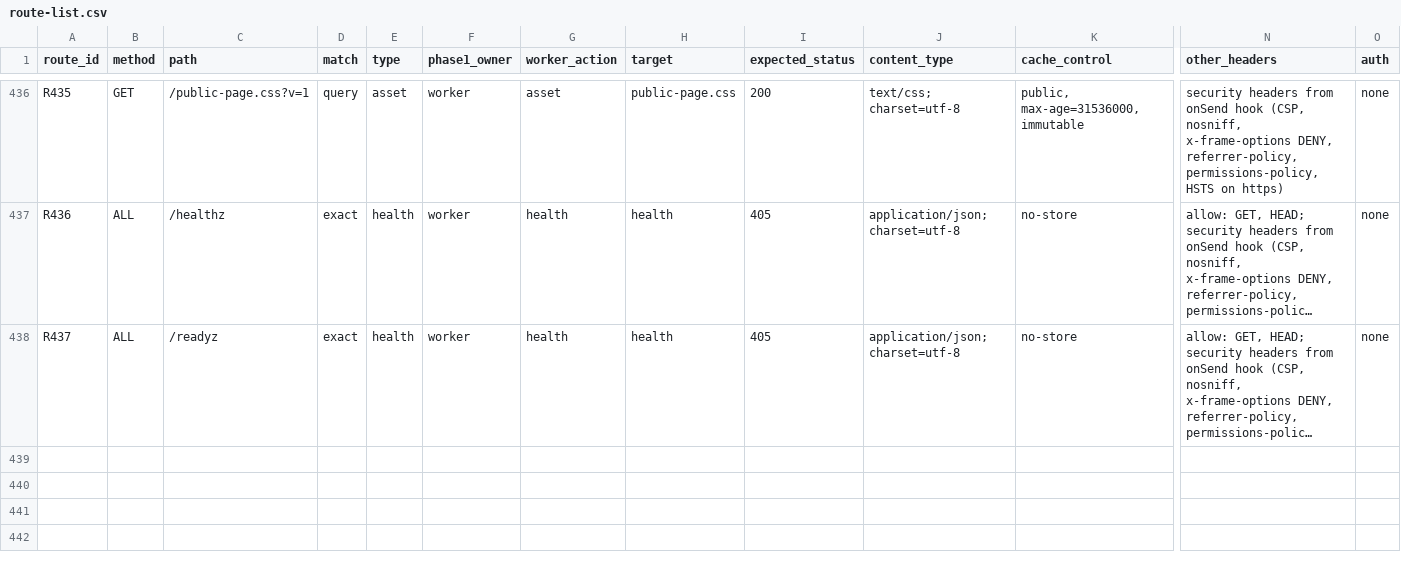
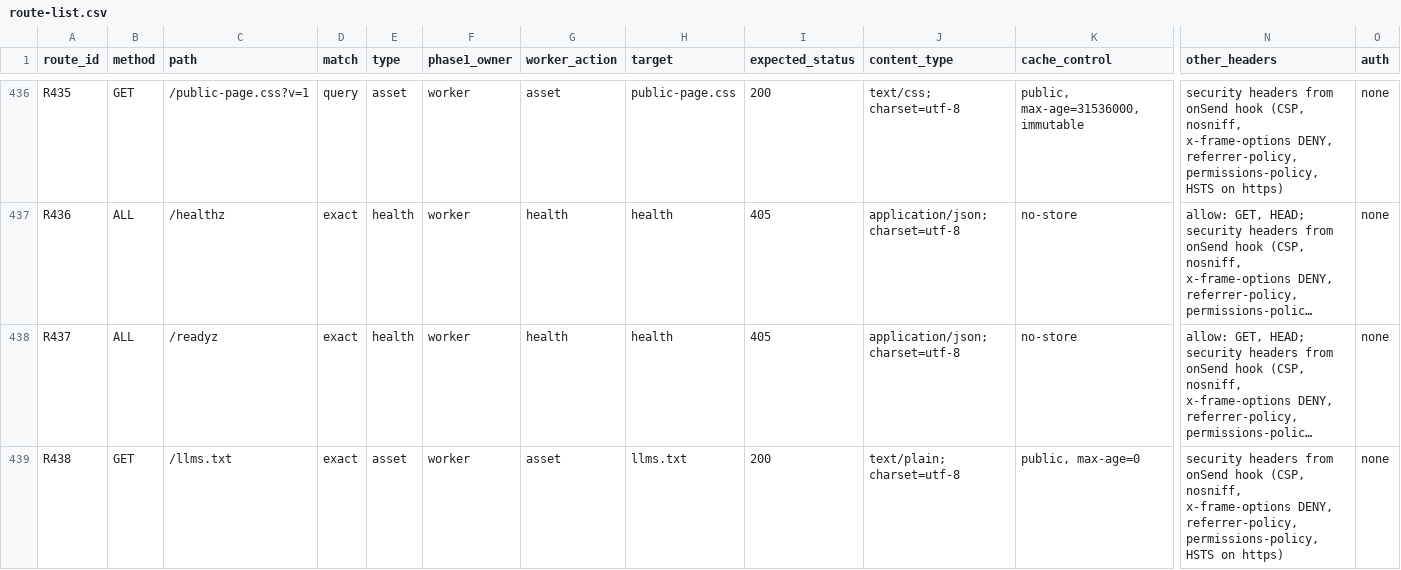
Before and after one commit to drumpat01/DriveOS, a CSV file: cloudflare/site/route-list.csv, drawn as a sheet; only a part is shown, gaps mark what is left out; long unchanged cells end in …; rows hold the shown columns only; the diff names each change by its address in the sheet, - before the commit and + after, or states it on an @@ line.

```diff
--- a/cloudflare/site/route-list.csv
+++ b/cloudflare/site/route-list.csv
+row 439: R438 | GET | /llms.txt | exact | asset | worker | asset | llms.txt | 200 | text/plain; charset=utf-8 | public, max-age=0 | security headers from onSend hook (CSP, nosniff, x-frame-options DENY, referrer-policy, permissions-policy, HSTS on https) | none
```
Also changed, not shown: 31 other files.
